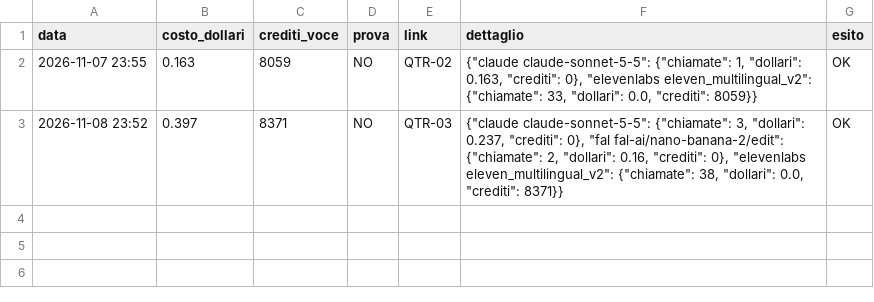
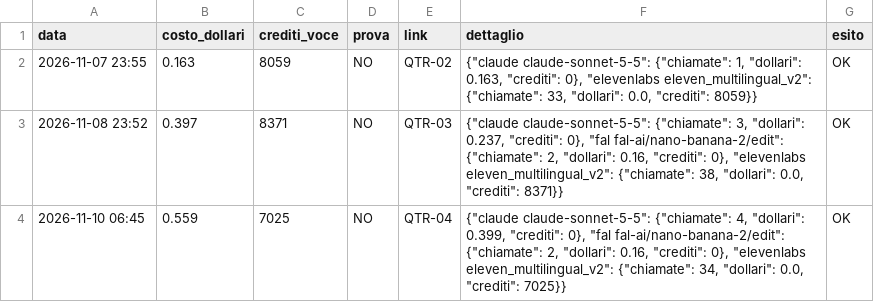
Before and after one commit to gggweb23-gif/ambience, a TSV file: coach/costi/quanto_ti_resta.tsv, drawn as a sheet; the diff names each change by its address in the sheet, - before the commit and + after, or states it on an @@ line.

Commit message:
Costo video

```diff
--- a/coach/costi/quanto_ti_resta.tsv
+++ b/coach/costi/quanto_ti_resta.tsv
+row 4: 2026-11-10 06:45 | 0.559 | 7025 | NO | QTR-04 | {"claude claude-sonnet-5-5": {"chiamate": 4, "dollari": 0.399, "crediti": 0}, "fal fal-ai/nano-banana-2/edit": {"chiamate": 2, "dollari": 0.16, "crediti": 0}, "elevenlabs eleven_multilingual_v2": {"chiamate": 34, "dollari": 0.0, "crediti": 7025}} | OK
```
